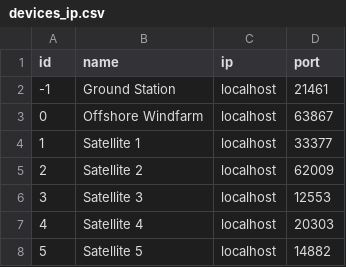
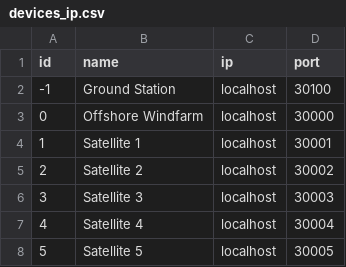
Before and after one commit to oreilp11/cs7ns1-project3, a CSV file: assets/devices_ip.csv, drawn as a sheet.

Commit message:
updated ports to match open ports on the pis

```diff
--- a/assets/devices_ip.csv
+++ b/assets/devices_ip.csv
@@ -1,8 +1,8 @@
 id,name,ip,port
--1,Ground Station,localhost,21461
-0,Offshore Windfarm,localhost,63867
-1,Satellite 1,localhost,33377
-2,Satellite 2,localhost,62009
-3,Satellite 3,localhost,12553
-4,Satellite 4,localhost,20303
-5,Satellite 5,localhost,14882
+-1,Ground Station,localhost,30100
+0,Offshore Windfarm,localhost,30000
+1,Satellite 1,localhost,30001
+2,Satellite 2,localhost,30002
+3,Satellite 3,localhost,30003
+4,Satellite 4,localhost,30004
+5,Satellite 5,localhost,30005
```
